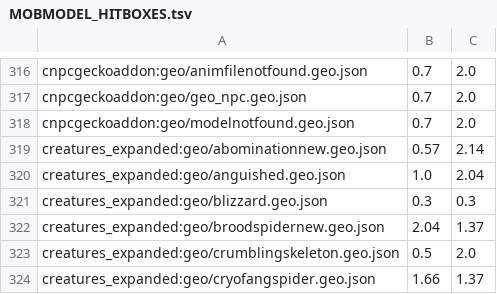
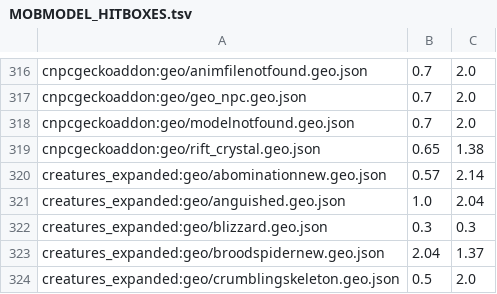
Before and after one commit to MASHINKA34/addon-CNPC, a TSV file: src/main/resources/META-INF/MOBMODEL_HITBOXES.tsv, drawn as a sheet; only a part is shown, gaps mark what is left out; the shorter side is filled out with more unchanged rows.

Commit message:
Size the rift crystal's model in the bundled hitbox table - it came in without a row, so scripts/validate_mob_bundle.py failed and an npc wearing it kept its old box - and hold the addon's own namespace to the table with a test: every model it ships has a row and every row of it a model, so the next one cannot slip past the build

```diff
--- a/src/main/resources/META-INF/MOBMODEL_HITBOXES.tsv
+++ b/src/main/resources/META-INF/MOBMODEL_HITBOXES.tsv
@@ -318,2 +318,3 @@ cnpcgeckoaddon:geo/geo_npc.geo.json	0.7	2.0
 cnpcgeckoaddon:geo/modelnotfound.geo.json	0.7	2.0
+cnpcgeckoaddon:geo/rift_crystal.geo.json	0.65	1.38
 creatures_expanded:geo/abominationnew.geo.json	0.57	2.14
```
Also changed, not shown: 1 other file.
